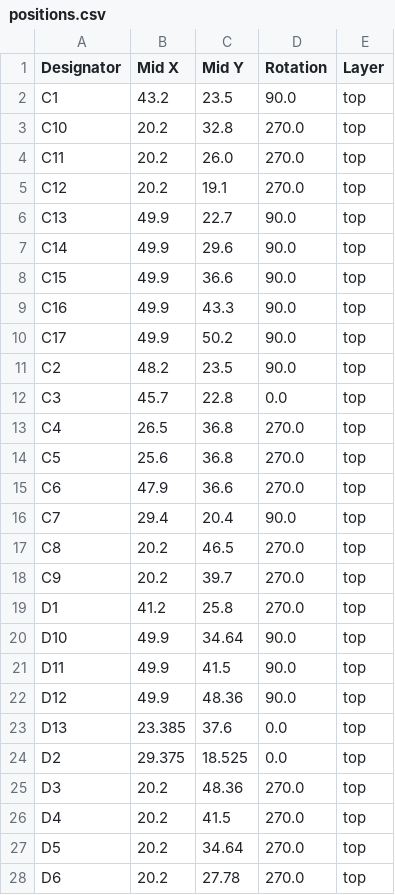
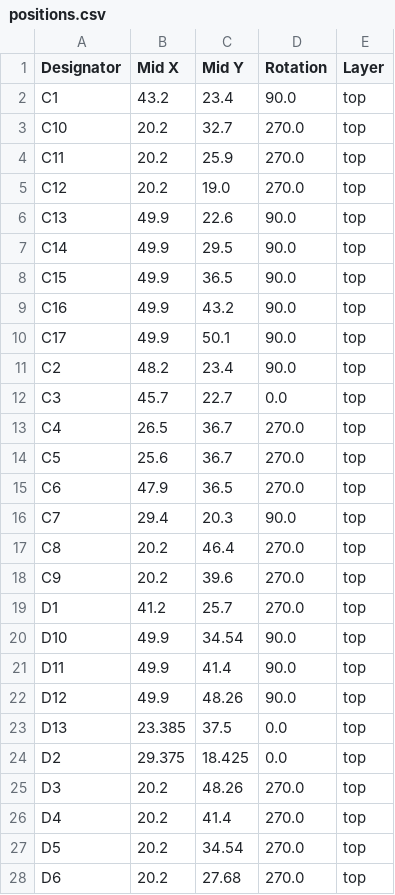
Before and after one commit to revk/SolarSystem, a CSV file: PCB/Output/production/positions.csv, drawn as a sheet; only a part is shown; the diff covers the shown part only.

```diff
--- a/PCB/Output/production/positions.csv
+++ b/PCB/Output/production/positions.csv
@@ -1,28 +1,28 @@
 Designator,Mid X,Mid Y,Rotation,Layer
-C1,43.2,23.5,90.0,top
-C10,20.2,32.8,270.0,top
-C11,20.2,26.0,270.0,top
-C12,20.2,19.1,270.0,top
-C13,49.9,22.7,90.0,top
-C14,49.9,29.6,90.0,top
-C15,49.9,36.6,90.0,top
-C16,49.9,43.3,90.0,top
-C17,49.9,50.2,90.0,top
-C2,48.2,23.5,90.0,top
-C3,45.7,22.8,0.0,top
-C4,26.5,36.8,270.0,top
-C5,25.6,36.8,270.0,top
-C6,47.9,36.6,270.0,top
-C7,29.4,20.4,90.0,top
-C8,20.2,46.5,270.0,top
-C9,20.2,39.7,270.0,top
-D1,41.2,25.8,270.0,top
-D10,49.9,34.64,90.0,top
-D11,49.9,41.5,90.0,top
-D12,49.9,48.36,90.0,top
-D13,23.385,37.6,0.0,top
-D2,29.375,18.525,0.0,top
-D3,20.2,48.36,270.0,top
-D4,20.2,41.5,270.0,top
-D5,20.2,34.64,270.0,top
-D6,20.2,27.78,270.0,top
+C1,43.2,23.4,90.0,top
+C10,20.2,32.7,270.0,top
+C11,20.2,25.9,270.0,top
+C12,20.2,19.0,270.0,top
+C13,49.9,22.6,90.0,top
+C14,49.9,29.5,90.0,top
+C15,49.9,36.5,90.0,top
+C16,49.9,43.2,90.0,top
+C17,49.9,50.1,90.0,top
+C2,48.2,23.4,90.0,top
+C3,45.7,22.7,0.0,top
+C4,26.5,36.7,270.0,top
+C5,25.6,36.7,270.0,top
+C6,47.9,36.5,270.0,top
+C7,29.4,20.3,90.0,top
+C8,20.2,46.4,270.0,top
+C9,20.2,39.6,270.0,top
+D1,41.2,25.7,270.0,top
+D10,49.9,34.54,90.0,top
+D11,49.9,41.4,90.0,top
+D12,49.9,48.26,90.0,top
+D13,23.385,37.5,0.0,top
+D2,29.375,18.425,0.0,top
+D3,20.2,48.26,270.0,top
+D4,20.2,41.4,270.0,top
+D5,20.2,34.54,270.0,top
+D6,20.2,27.68,270.0,top
```
Also changed, not shown: 35 edited cells elsewhere in this file, 4 other files.
